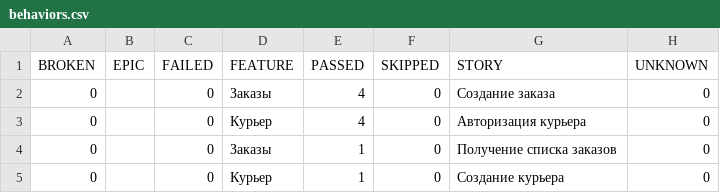
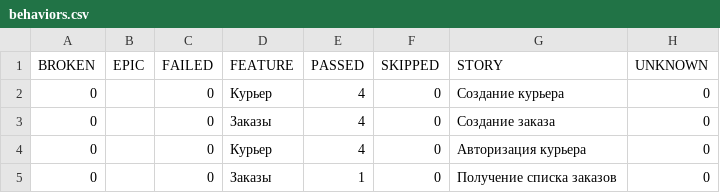
Before and after one commit to ikqavscode-afk/Sprint_7, a CSV file: allure-report/data/behaviors.csv, drawn as a sheet; removed rows and columns are numbered as before the commit, all else as after; the diff names each change by its address in the sheet, - before the commit and + after, or states it on an @@ line.

```diff
--- a/allure-report/data/behaviors.csv
+++ b/allure-report/data/behaviors.csv
+row 2: 0 |  | 0 | Курьер | 4 | 0 | Создание курьера | 0
-row 5: 0 |  | 0 | Курьер | 1 | 0 | Создание курьера | 0
```
Also changed, not shown: allure-report/data/suites.csv, 50 other files.
